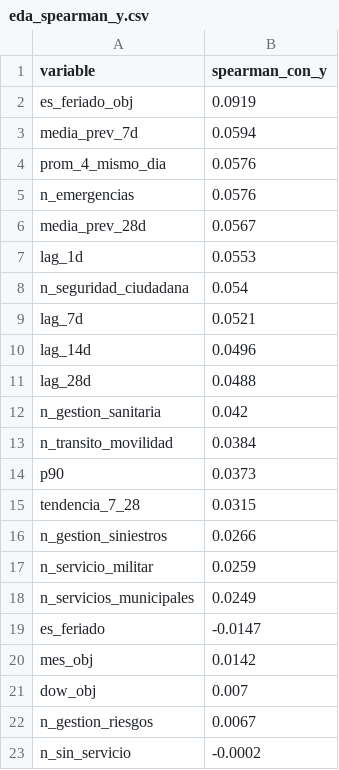
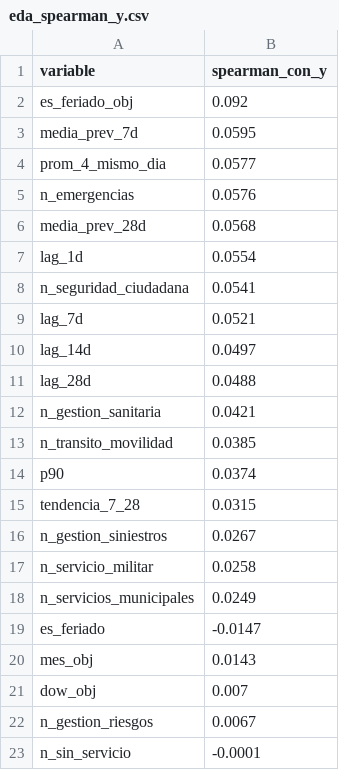
Before and after one commit to FelipeRodriguez04/pset_3, a CSV file: docs/resultados/eda_spearman_y.csv, drawn as a sheet.

```diff
--- a/docs/resultados/eda_spearman_y.csv
+++ b/docs/resultados/eda_spearman_y.csv
@@ -1,23 +1,23 @@
 variable,spearman_con_y
-es_feriado_obj,0.0919
-media_prev_7d,0.0594
-prom_4_mismo_dia,0.0576
+es_feriado_obj,0.092
+media_prev_7d,0.0595
+prom_4_mismo_dia,0.0577
 n_emergencias,0.0576
-media_prev_28d,0.0567
-lag_1d,0.0553
-n_seguridad_ciudadana,0.054
+media_prev_28d,0.0568
+lag_1d,0.0554
+n_seguridad_ciudadana,0.0541
 lag_7d,0.0521
-lag_14d,0.0496
+lag_14d,0.0497
 lag_28d,0.0488
-n_gestion_sanitaria,0.042
-n_transito_movilidad,0.0384
-p90,0.0373
+n_gestion_sanitaria,0.0421
+n_transito_movilidad,0.0385
+p90,0.0374
 tendencia_7_28,0.0315
-n_gestion_siniestros,0.0266
-n_servicio_militar,0.0259
+n_gestion_siniestros,0.0267
+n_servicio_militar,0.0258
 n_servicios_municipales,0.0249
 es_feriado,-0.0147
-mes_obj,0.0142
+mes_obj,0.0143
 dow_obj,0.007
 n_gestion_riesgos,0.0067
-n_sin_servicio,-0.0002
+n_sin_servicio,-0.0001
```
Also changed, not shown: docs/resultados/eda_descriptiva.csv, docs/resultados/eda_faltantes.csv, 21 other files.
